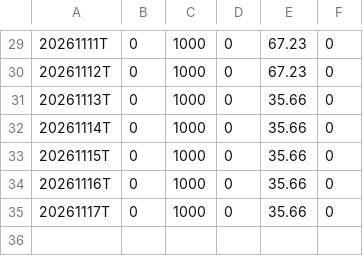
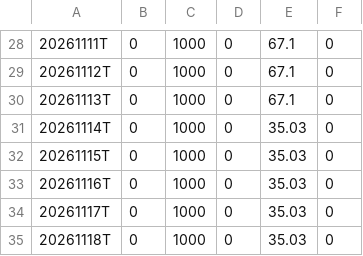
Before and after one commit to OzanTM/RS-LG, a CSV file: output/RSRATING_SHORT_TERM.csv, drawn as a sheet; only a part is shown, gaps mark what is left out; the diff covers the shown part only.

```diff
--- a/output/RSRATING_SHORT_TERM.csv
+++ b/output/RSRATING_SHORT_TERM.csv
@@ -29,7 +28,8 @@
-20261111T,0,1000,0,67.23,0
-20261112T,0,1000,0,67.23,0
-20261113T,0,1000,0,35.66,0
-20261114T,0,1000,0,35.66,0
-20261115T,0,1000,0,35.66,0
-20261116T,0,1000,0,35.66,0
-20261117T,0,1000,0,35.66,0
+20261111T,0,1000,0,67.1,0
+20261112T,0,1000,0,67.1,0
+20261113T,0,1000,0,67.1,0
+20261114T,0,1000,0,35.03,0
+20261115T,0,1000,0,35.03,0
+20261116T,0,1000,0,35.03,0
+20261117T,0,1000,0,35.03,0
+20261118T,0,1000,0,35.03,0
```
Also changed, not shown: 1 removed row and 27 edited cells elsewhere in this file, output/RSRATING_SECTORS_combo.csv, output/RSRATING_combo.csv, 11 other files.
